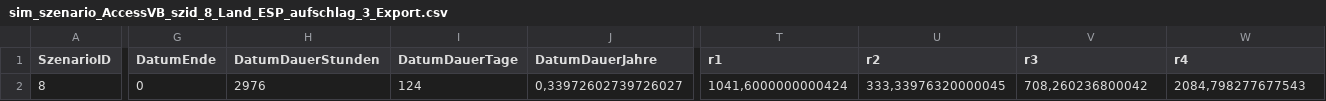
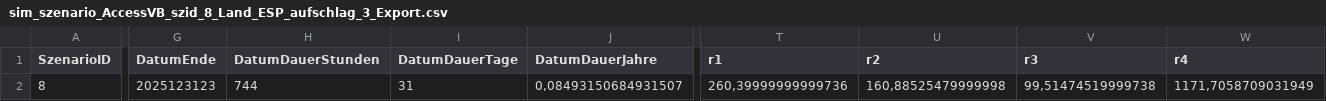
Before and after one commit to Kaz3N0Kami/Projektseminar, a CSV file: src/Spielwiese_vs/DynPlusNew_DotNet/DynPlusNew/bin/Debug/net8.0-windows/data/sim_szenario_AccessVB_szid_8_Land_ESP_aufschlag_3_Export.csv, drawn as a sheet; only a part is shown, gaps mark what is left out; the diff covers the shown part only; the diff names each change by its address in the sheet, - before the commit and + after, or states it on an @@ line.

```diff
--- a/src/Spielwiese_vs/DynPlusNew_DotNet/DynPlusNew/bin/Debug/net8.0-windows/data/sim_szenario_AccessVB_szid_8_Land_ESP_aufschlag_3_Export.csv
+++ b/src/Spielwiese_vs/DynPlusNew_DotNet/DynPlusNew/bin/Debug/net8.0-windows/data/sim_szenario_AccessVB_szid_8_Land_ESP_aufschlag_3_Export.csv
-G2 (DatumEnde): 0
+G2 (DatumEnde): 2025123123
-H2 (DatumDauerStunden): 2976
+H2 (DatumDauerStunden): 744
-I2 (DatumDauerTage): 124
+I2 (DatumDauerTage): 31
-J2 (DatumDauerJahre): 0,33972602739726027
+J2 (DatumDauerJahre): 0,08493150684931507
-T2 (r1): 1041,6000000000424
+T2 (r1): 260,39999999999736
-U2 (r2): 333,33976320000045
+U2 (r2): 160,88525479999998
-V2 (r3): 708,260236800042
+V2 (r3): 99,51474519999738
-W2 (r4): 2084,798277677543
+W2 (r4): 1171,7058709031949
```
Also changed, not shown: 5 edited cells elsewhere in this file, src/Spielwiese_vs/DynPlusNew_DotNet/DynPlusNew/bin/Debug/net8.0-windows/data/sim_szenario_AccessVB_szid_8_Land_DE_aufschlag_1_Export.csv, src/Spielwiese_vs/DynPlusNew_DotNet/DynPlusNew/bin/Debug/net8.0-windows/data/sim_szenario_AccessVB_szid_8_Land_DE_aufschlag_3_Export.csv, 4 other files.
